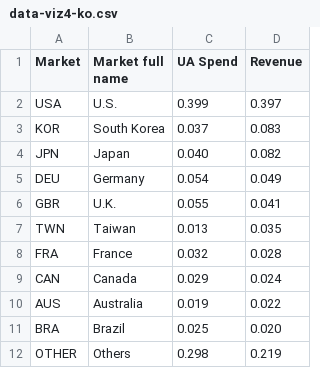
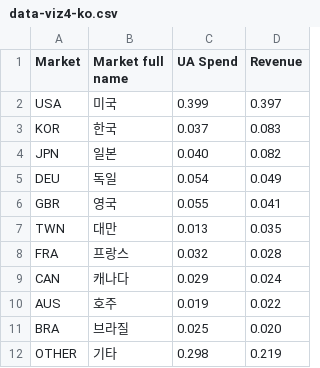
Before and after one commit to fbecerra/moloco-visualizations, a CSV file: data/data-viz4-ko.csv, drawn as a sheet.

Commit message:
Update data-viz4-ko.csv

```diff
--- a/data/data-viz4-ko.csv
+++ b/data/data-viz4-ko.csv
@@ -1,12 +1,12 @@
 Market,Market full name,UA Spend,Revenue
-USA,U.S.,0.399,0.397
-KOR,South Korea,0.037,0.083
-JPN,Japan,0.040,0.082
-DEU,Germany,0.054,0.049
-GBR,U.K.,0.055,0.041
-TWN,Taiwan,0.013,0.035
-FRA,France,0.032,0.028
-CAN,Canada,0.029,0.024
-AUS,Australia,0.019,0.022
-BRA,Brazil,0.025,0.020
-OTHER,Others,0.298,0.219
+USA,미국,0.399,0.397
+KOR,한국,0.037,0.083
+JPN,일본,0.040,0.082
+DEU,독일,0.054,0.049
+GBR,영국,0.055,0.041
+TWN,대만,0.013,0.035
+FRA,프랑스,0.032,0.028
+CAN,캐나다,0.029,0.024
+AUS,호주,0.019,0.022
+BRA,브라질,0.025,0.020
+OTHER,기타,0.298,0.219
```
